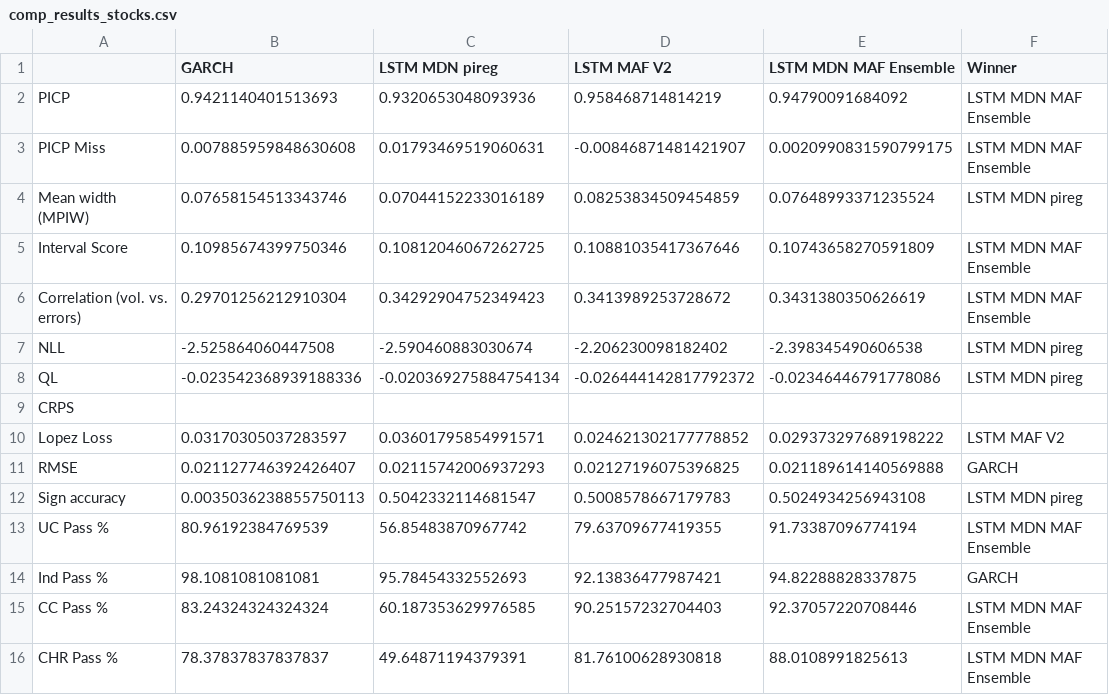
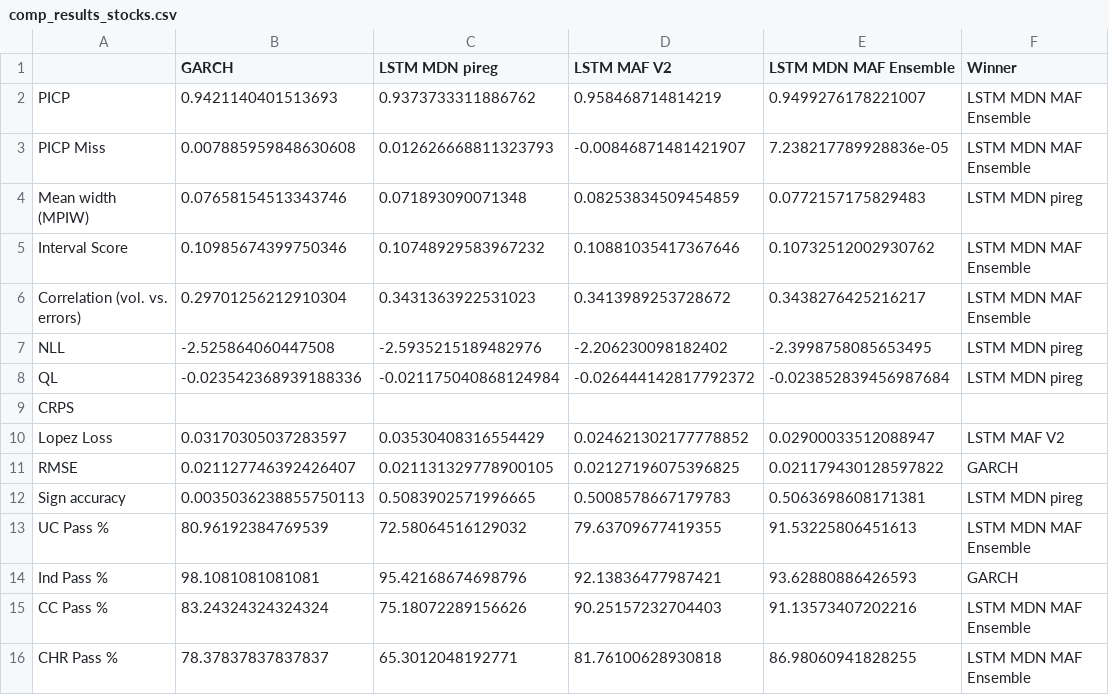
Before and after one commit to tjespe/master, a CSV file: Code/results/comp_results_stocks.csv, drawn as a sheet.

```diff
--- a/Code/results/comp_results_stocks.csv
+++ b/Code/results/comp_results_stocks.csv
@@ -1,16 +1,16 @@
 ,GARCH,LSTM MDN pireg,LSTM MAF V2,LSTM MDN MAF Ensemble,Winner
-PICP,0.9421140401513693,0.9320653048093936,0.958468714814219,0.94790091684092,LSTM MDN MAF Ensemble
-PICP Miss,0.007885959848630608,0.01793469519060631,-0.00846871481421907,0.0020990831590799175,LSTM MDN MAF Ensemble
-Mean width (MPIW),0.07658154513343746,0.07044152233016189,0.08253834509454859,0.07648993371235524,LSTM MDN pireg
-Interval Score,0.10985674399750346,0.10812046067262725,0.10881035417367646,0.10743658270591809,LSTM MDN MAF Ensemble
-Correlation (vol. vs. errors),0.29701256212910304,0.34292904752349423,0.3413989253728672,0.3431380350626619,LSTM MDN MAF Ensemble
-NLL,-2.525864060447508,-2.590460883030674,-2.206230098182402,-2.398345490606538,LSTM MDN pireg
-QL,-0.023542368939188336,-0.020369275884754134,-0.026444142817792372,-0.02346446791778086,LSTM MDN pireg
+PICP,0.9421140401513693,0.9373733311886762,0.958468714814219,0.9499276178221007,LSTM MDN MAF Ensemble
+PICP Miss,0.007885959848630608,0.012626668811323793,-0.00846871481421907,7.238217789928836e-05,LSTM MDN MAF Ensemble
+Mean width (MPIW),0.07658154513343746,0.071893090071348,0.08253834509454859,0.0772157175829483,LSTM MDN pireg
+Interval Score,0.10985674399750346,0.10748929583967232,0.10881035417367646,0.10732512002930762,LSTM MDN MAF Ensemble
+Correlation (vol. vs. errors),0.29701256212910304,0.3431363922531023,0.3413989253728672,0.3438276425216217,LSTM MDN MAF Ensemble
+NLL,-2.525864060447508,-2.5935215189482976,-2.206230098182402,-2.3998758085653495,LSTM MDN pireg
+QL,-0.023542368939188336,-0.021175040868124984,-0.026444142817792372,-0.023852839456987684,LSTM MDN pireg
 CRPS,,,,,
-Lopez Loss,0.03170305037283597,0.03601795854991571,0.024621302177778852,0.029373297689198222,LSTM MAF V2
-RMSE,0.021127746392426407,0.02115742006937293,0.02127196075396825,0.021189614140569888,GARCH
-Sign accuracy,0.0035036238855750113,0.5042332114681547,0.5008578667179783,0.5024934256943108,LSTM MDN pireg
-UC Pass %,80.96192384769539,56.85483870967742,79.63709677419355,91.73387096774194,LSTM MDN MAF Ensemble
-Ind Pass %,98.1081081081081,95.78454332552693,92.13836477987421,94.82288828337875,GARCH
-CC Pass %,83.24324324324324,60.187353629976585,90.25157232704403,92.37057220708446,LSTM MDN MAF Ensemble
-CHR Pass %,78.37837837837837,49.64871194379391,81.76100628930818,88.0108991825613,LSTM MDN MAF Ensemble
+Lopez Loss,0.03170305037283597,0.03530408316554429,0.024621302177778852,0.02900033512088947,LSTM MAF V2
+RMSE,0.021127746392426407,0.021131329778900105,0.02127196075396825,0.021179430128597822,GARCH
+Sign accuracy,0.0035036238855750113,0.5083902571996665,0.5008578667179783,0.5063698608171381,LSTM MDN pireg
+UC Pass %,80.96192384769539,72.58064516129032,79.63709677419355,91.53225806451613,LSTM MDN MAF Ensemble
+Ind Pass %,98.1081081081081,95.42168674698796,92.13836477987421,93.62880886426593,GARCH
+CC Pass %,83.24324324324324,75.18072289156626,90.25157232704403,91.13573407202216,LSTM MDN MAF Ensemble
+CHR Pass %,78.37837837837837,65.3012048192771,81.76100628930818,86.98060941828255,LSTM MDN MAF Ensemble
```
Also changed, not shown: Code/results/comp_rankings_stocks.csv, 3 other files.
